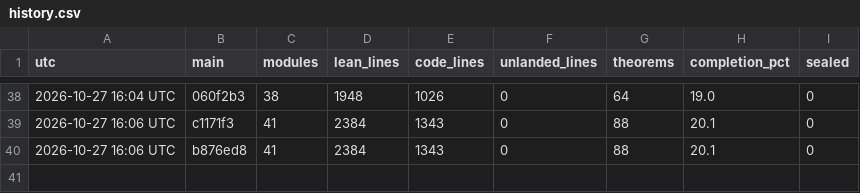
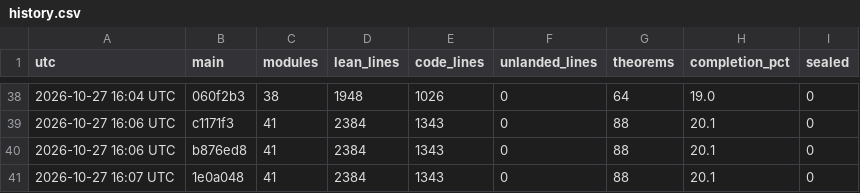
Before and after one commit to aravindkarthigeyan/KAM-dev, a CSV file: docs/campaign/history.csv, drawn as a sheet; only a part is shown, gaps mark what is left out; the diff names each change by its address in the sheet, - before the commit and + after, or states it on an @@ line.

```diff
--- a/docs/campaign/history.csv
+++ b/docs/campaign/history.csv
+row 41: 2026-10-27 16:07 UTC | 1e0a048 | 41 | 2384 | 1343 | 0 | 88 | 20.1 | 0
```
Also changed, not shown: 1 other file.
